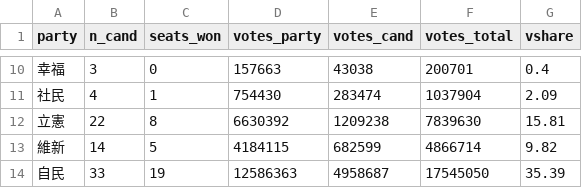
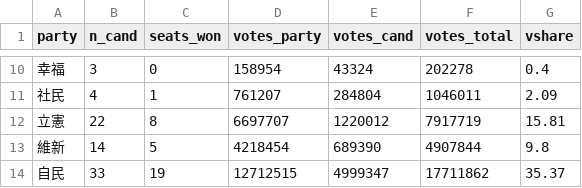
Before and after one commit to yukiyanai/yukiyanai.github.io, a CSV file: jp/resources/data/hc2019_pr_parties.csv, drawn as a sheet; only a part is shown, gaps mark what is left out; the diff covers the shown part only.

```diff
--- a/jp/resources/data/hc2019_pr_parties.csv
+++ b/jp/resources/data/hc2019_pr_parties.csv
@@ -10,5 +10,5 @@ party,n_cand,seats_won,votes_party,votes_cand,votes_total,vshare
-幸福,3,0,157663,43038,200701,0.4
-社民,4,1,754430,283474,1037904,2.09
-立憲,22,8,6630392,1209238,7839630,15.81
-維新,14,5,4184115,682599,4866714,9.82
-自民,33,19,12586363,4958687,17545050,35.39
+幸福,3,0,158954,43324,202278,0.4
+社民,4,1,761207,284804,1046011,2.09
+立憲,22,8,6697707,1220012,7917719,15.81
+維新,14,5,4218454,689390,4907844,9.8
+自民,33,19,12712515,4999347,17711862,35.37
```
Also changed, not shown: 30 edited cells elsewhere in this file, jp/resources/data/hc2019_pr_candidates.csv, 2 other files.
